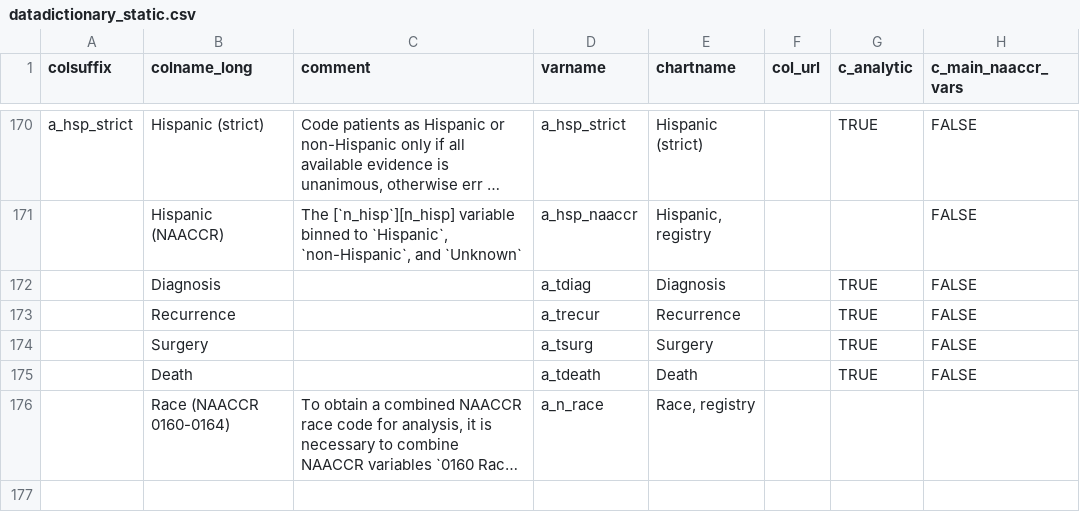
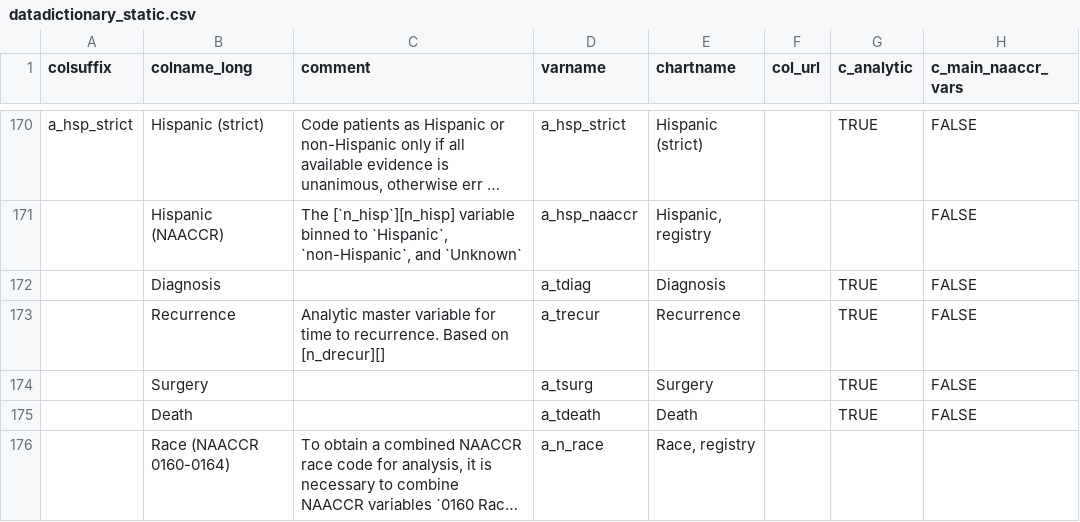
Before and after one commit to bokov/kl2_kc_analysis, a CSV file: datadictionary_static.csv, drawn as a sheet; only a part is shown, gaps mark what is left out; long unchanged cells end in …; the diff covers the shown part only; the diff names each change by its address in the sheet, - before the commit and + after, or states it on an @@ line.

Commit message:
data dictionary;vars;Added comments for various unnamed EMR variables and for a_trecur so these could be linked now.

```diff
--- a/datadictionary_static.csv
+++ b/datadictionary_static.csv
-C173 (comment): (empty)
+C173 (comment): Analytic master variable for time to recurrence. Based on [n_drecur][]
```
Also changed, not shown: 19 edited cells elsewhere in this file.
